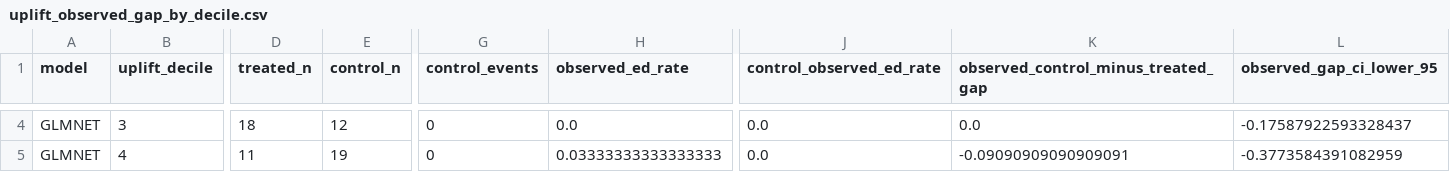
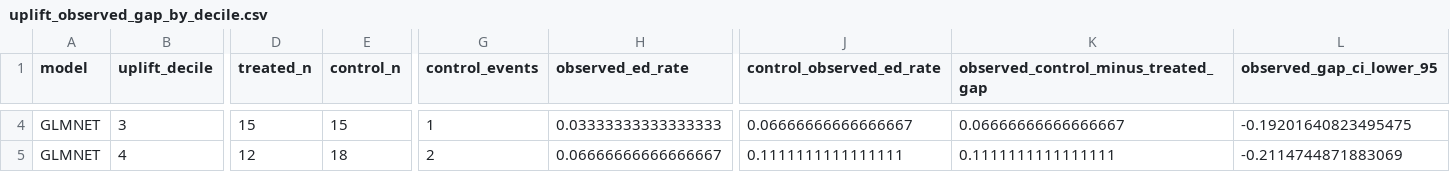
Before and after one commit to ndesai777777/prism_repo, a CSV file: Outputs/Uplift/Python/GLMNet/uplift_observed_gap_by_decile.csv, drawn as a sheet; only a part is shown, gaps mark what is left out; the diff covers the shown part only; the diff names each change by its address in the sheet, - before the commit and + after, or states it on an @@ line.

```diff
--- a/Outputs/Uplift/Python/GLMNet/uplift_observed_gap_by_decile.csv
+++ b/Outputs/Uplift/Python/GLMNet/uplift_observed_gap_by_decile.csv
-D4 (treated_n): 18
+D4 (treated_n): 15
-E4 (control_n): 12
+E4 (control_n): 15
-G4 (control_events): 0
+G4 (control_events): 1
-H4 (observed_ed_rate): 0.0
+H4 (observed_ed_rate): 0.03333333333333333
-J4 (control_observed_ed_rate): 0.0
+J4 (control_observed_ed_rate): 0.06666666666666667
-K4: 0.0
+K4: 0.06666666666666667
-L4 (observed_gap_ci_lower_95): -0.17587922593328437
+L4 (observed_gap_ci_lower_95): -0.19201640823495475
-D5 (treated_n): 11
+D5 (treated_n): 12
-E5 (control_n): 19
+E5 (control_n): 18
-G5 (control_events): 0
+G5 (control_events): 2
-H5 (observed_ed_rate): 0.03333333333333333
+H5 (observed_ed_rate): 0.06666666666666667
-J5 (control_observed_ed_rate): 0.0
+J5 (control_observed_ed_rate): 0.1111111111111111
-K5: -0.09090909090909091
+K5: 0.1111111111111111
-L5 (observed_gap_ci_lower_95): -0.3773584391082959
+L5 (observed_gap_ci_lower_95): -0.2114744871883069
```
Also changed, not shown: 124 edited cells elsewhere in this file, Outputs/Uplift/Python/GLMNet/shap_importance_treated_control_models.csv, Outputs/Uplift/Python/GLMNet/uplift_scored_output.csv, 51 other files.
